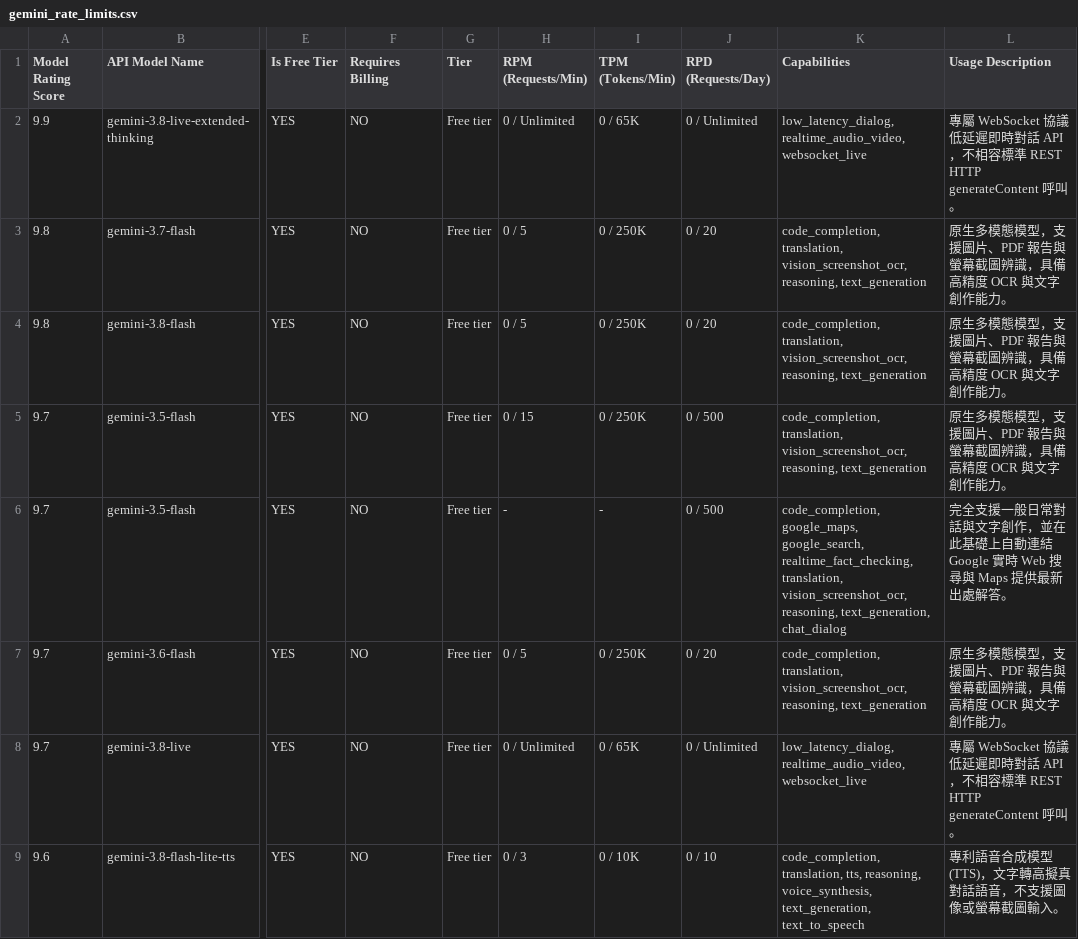
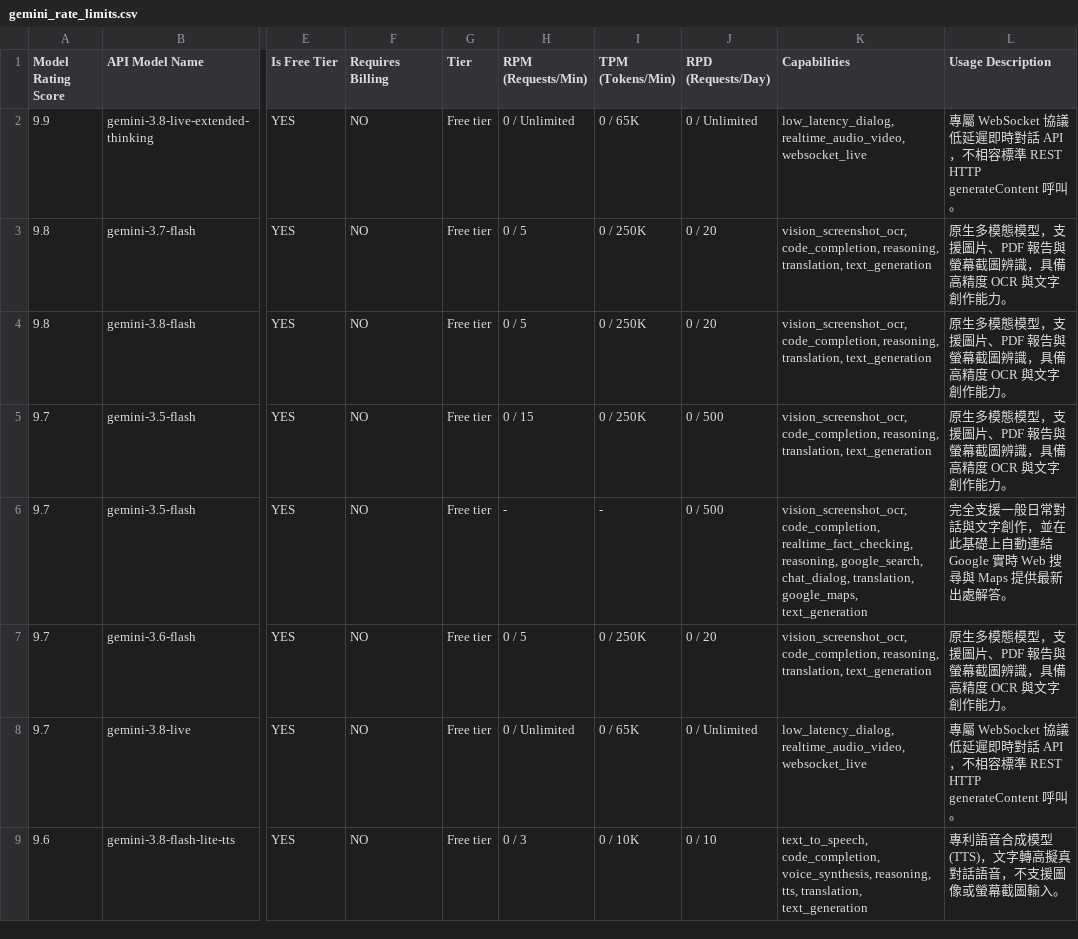
Before and after one commit to 9908gg-art/gemini-quota-fetcher, a CSV file: gemini_rate_limits.csv, drawn as a sheet; only a part is shown, gaps mark what is left out; the diff covers the shown part only; the diff names each change by its address in the sheet, - before the commit and + after, or states it on an @@ line.

```diff
--- a/gemini_rate_limits.csv
+++ b/gemini_rate_limits.csv
-K3:K5 (Capabilities): code_completion, translation, vision_screenshot_ocr, reasoning, text_generation
+K3:K5 (Capabilities): vision_screenshot_ocr, code_completion, reasoning, translation, text_generation
-K6 (Capabilities): code_completion, google_maps, google_search, realtime_fact_checking, translation, vision_screenshot_ocr, reasoning, text_generation, chat_dialog
+K6 (Capabilities): vision_screenshot_ocr, code_completion, realtime_fact_checking, reasoning, google_search, chat_dialog, translation, google_maps, text_generation
-K7 (Capabilities): code_completion, translation, vision_screenshot_ocr, reasoning, text_generation
+K7 (Capabilities): vision_screenshot_ocr, code_completion, reasoning, translation, text_generation
-K9 (Capabilities): code_completion, translation, tts, reasoning, voice_synthesis, text_generation, text_to_speech
+K9 (Capabilities): text_to_speech, code_completion, voice_synthesis, reasoning, tts, translation, text_generation
```
Also changed, not shown: 38 edited cells elsewhere in this file, 2 other files.
